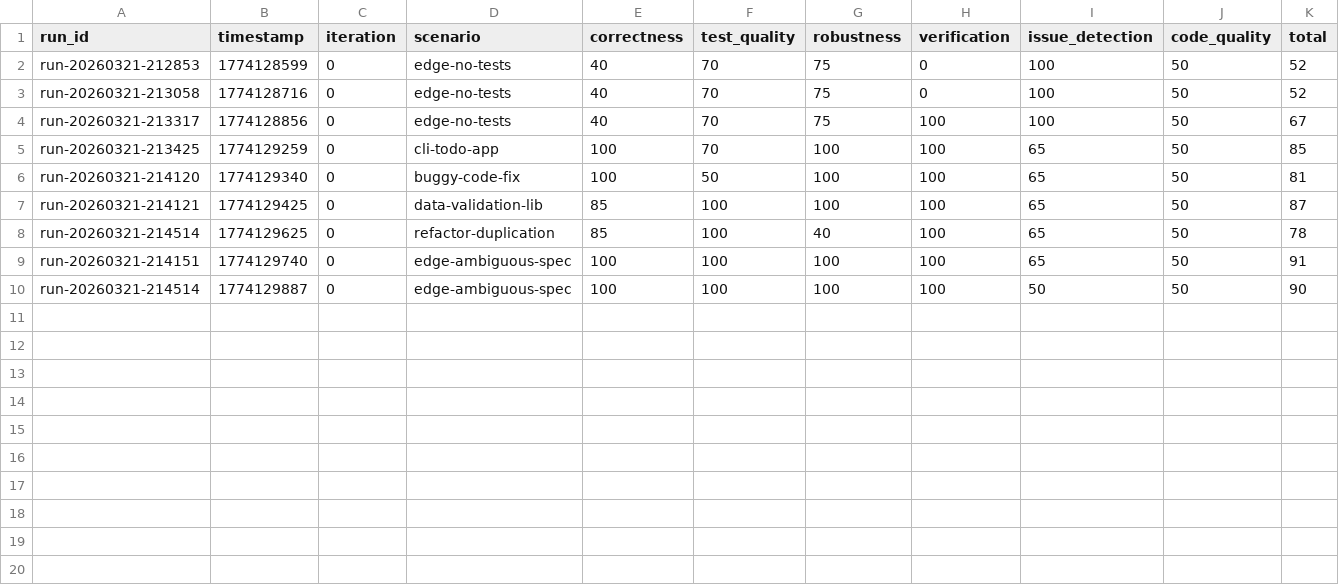
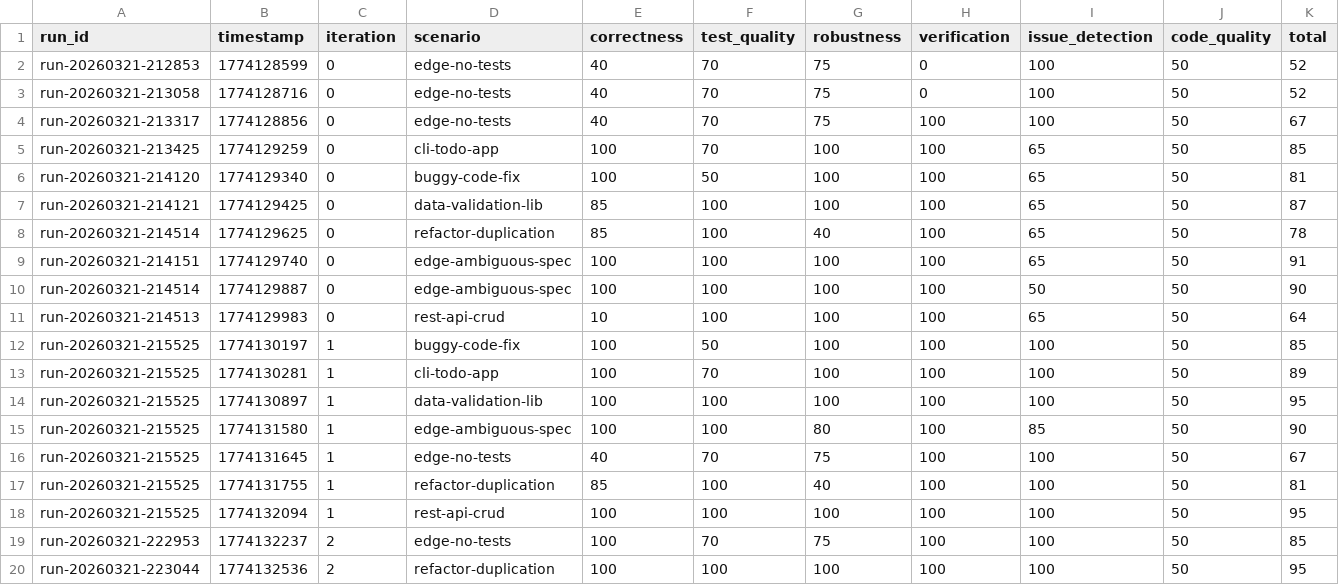
Before and after one commit to mitchellfyi/doyaken-cli, a TSV file: research/results/scores.tsv, drawn as a sheet; only a part is shown; rows hold the shown columns only; the diff names each change by its address in the sheet, - before the commit and + after, or states it on an @@ line.

```diff
--- a/research/results/scores.tsv
+++ b/research/results/scores.tsv
+row 11: run-20260321-214513 | 1774129983 | 0 | rest-api-crud | 10 | 100 | 100 | 100 | 65 | 50 | 64
+row 12: run-20260321-215525 | 1774130197 | 1 | buggy-code-fix | 100 | 50 | 100 | 100 | 100 | 50 | 85
+row 13: run-20260321-215525 | 1774130281 | 1 | cli-todo-app | 100 | 70 | 100 | 100 | 100 | 50 | 89
+row 14: run-20260321-215525 | 1774130897 | 1 | data-validation-lib | 100 | 100 | 100 | 100 | 100 | 50 | 95
+row 15: run-20260321-215525 | 1774131580 | 1 | edge-ambiguous-spec | 100 | 100 | 80 | 100 | 85 | 50 | 90
+row 16: run-20260321-215525 | 1774131645 | 1 | edge-no-tests | 40 | 70 | 75 | 100 | 100 | 50 | 67
+row 17: run-20260321-215525 | 1774131755 | 1 | refactor-duplication | 85 | 100 | 40 | 100 | 100 | 50 | 81
+row 18: run-20260321-215525 | 1774132094 | 1 | rest-api-crud | 100 | 100 | 100 | 100 | 100 | 50 | 95
+row 19: run-20260321-222953 | 1774132237 | 2 | edge-no-tests | 100 | 70 | 75 | 100 | 100 | 50 | 85
+row 20: run-20260321-223044 | 1774132536 | 2 | refactor-duplication | 100 | 100 | 100 | 100 | 100 | 50 | 95
```
